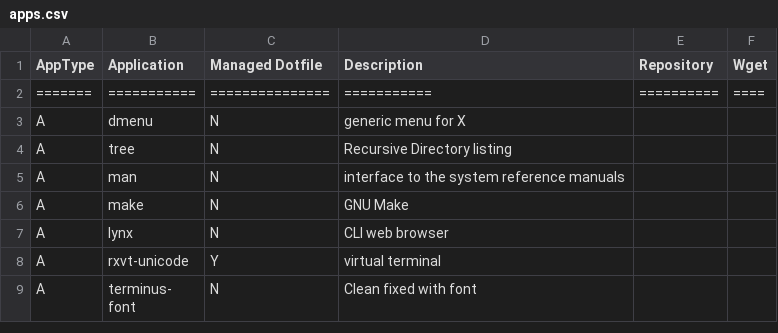
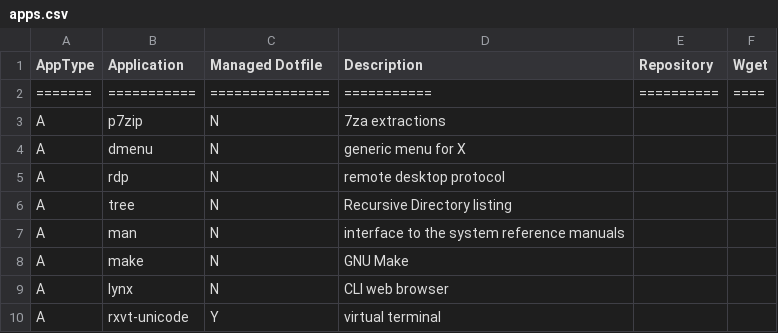
Before and after one commit to gutelfuldead/dotfiles, a CSV file: apps.csv, drawn as a sheet; only a part is shown; the shorter side is filled out with more unchanged rows; the diff names each change by its address in the sheet, - before the commit and + after, or states it on an @@ line.

Commit message:
add p7zip and rdp

```diff
--- a/apps.csv
+++ b/apps.csv
+row 3: A | p7zip | N | 7za extractions
+row 5: A | rdp | N | remote desktop protocol
```
